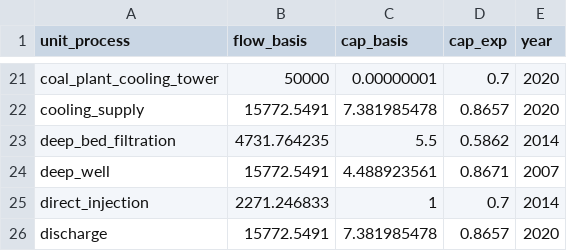
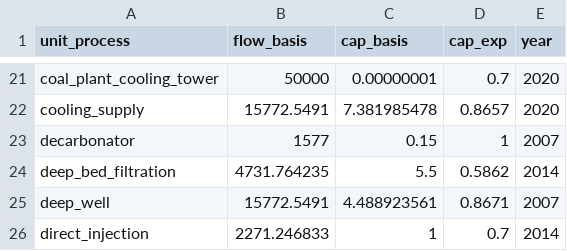
Before and after one commit to NREL/WaterTAP3, a CSV file: IDAES-WaterTAP3_v2/data/basic_unit.csv, drawn as a sheet; only a part is shown, gaps mark what is left out; the shorter side is filled out with more unchanged rows; the diff names each change by its address in the sheet, - before the commit and + after, or states it on an @@ line.

Commit message:
changed unit inputs for chemical addition to mg/L added heap_leaching.py added alum_addition.py

```diff
--- a/IDAES-WaterTAP3_v2/data/basic_unit.csv
+++ b/IDAES-WaterTAP3_v2/data/basic_unit.csv
+row 23: decarbonator | 1577 | 0.15 | 1 | 2007
```
Also changed, not shown: 16 other files.
